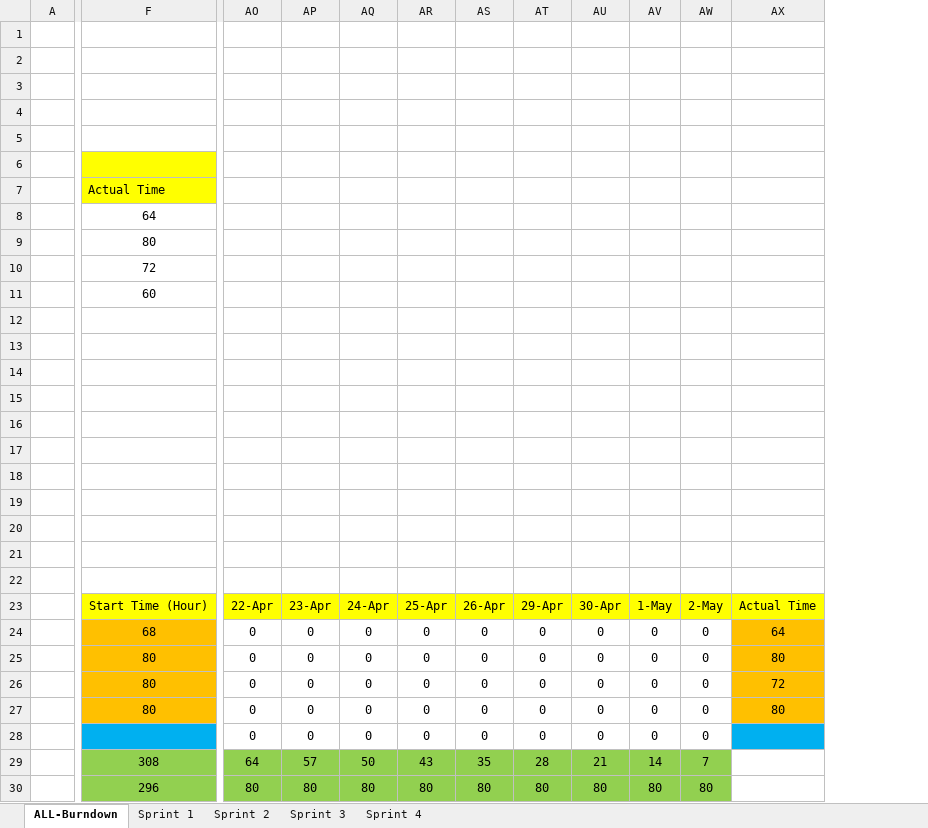
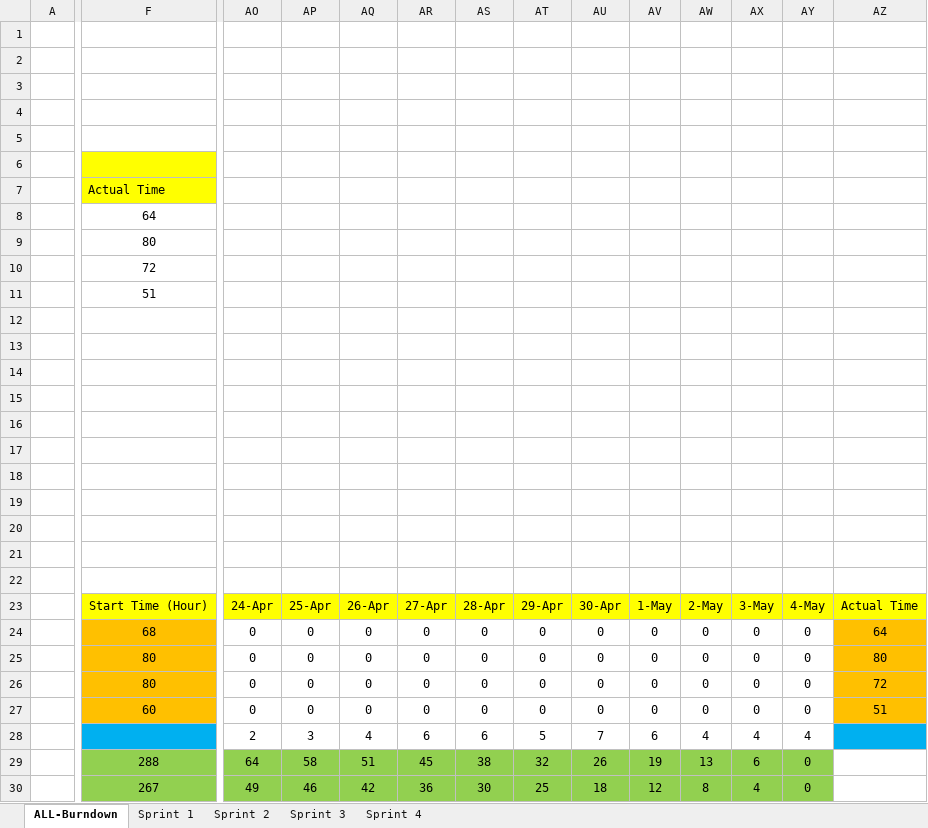
Before and after one commit to e-tracer/E-Tracer-Geofisika, an Excel workbook: Files/BC.xlsx, sheet ALL-Burndown, drawn as a sheet; only a part is shown, gaps mark what is left out; values as stored, in another font and other column widths than the file's, no borders; charts and pictures not drawn; removed rows and columns are numbered as before the commit, all else as after; rows hold the shown columns only; the diff names each change by its address in the sheet, - before the commit and + after, or states it on an @@ line.

Commit message:
Burndown  n Gantt Chart
Update Sprint 4

```diff
--- a/Files/BC.xlsx (sheet ALL-Burndown)
+++ b/Files/BC.xlsx (sheet ALL-Burndown)
+column AX, rows 23-28: 3-May | 0 | 0 | 0 | 0 | 4
+column AY, rows 23-28: 4-May | 0 | 0 | 0 | 0 | 4
-F11: 60
+F11: 51
-AO23: 22-Apr
+AO23: 24-Apr
-AP23: 23-Apr
+AP23: 25-Apr
-AQ23: 24-Apr
+AQ23: 26-Apr
-AR23: 25-Apr
+AR23: 27-Apr
-AS23: 26-Apr
+AS23: 28-Apr
-F27: 80
+F27: 60
-AZ27: 80
+AZ27: 51
-AO28: 0
+AO28: 2
-AP28: 0
+AP28: 3
-AQ28: 0
+AQ28: 4
-AR28: 0
+AR28: 6
-AS28: 0
+AS28: 6
-AT28: 0
+AT28: 5
-AU28: 0
+AU28: 7
-AV28: 0
+AV28: 6
-AW28: 0
+AW28: 4
-row 29:  | 308 | 64 | 57 | 50 | 43 | 35 | 28 | 21 | 14 | 7
-row 30:  | 296 | 80 | 80 | 80 | 80 | 80 | 80 | 80 | 80 | 80
+row 29:  | 288 | 64 | 58 | 51 | 45 | 38 | 32 | 26 | 19 | 13 | 6 | 0
+row 30:  | 267 | 49 | 46 | 42 | 36 | 30 | 25 | 18 | 12 | 8 | 4 | 0
```
Also changed, not shown: sheet Sprint 4, charts or pictures, Files/GC.xlsx.
